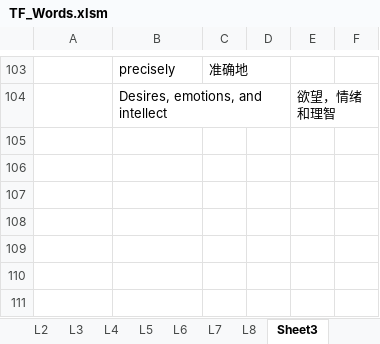
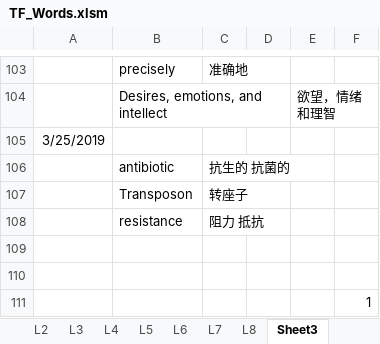
Before and after one commit to ermaerma/EngDaily, an Excel workbook: TF_Words.xlsm, sheet Sheet3, drawn as a sheet; only a part is shown, gaps mark what is left out; values as stored, in another font and other column widths than the file's, no borders; the diff names each change by its address in the sheet, - before the commit and + after, or states it on an @@ line.

```diff
--- a/TF_Words.xlsm (sheet Sheet3)
+++ b/TF_Words.xlsm (sheet Sheet3)
+row 105: 3/25/2019
+row 106:  | antibiotic | 抗生的 抗菌的
+row 107:  | Transposon | 转座子
+row 108:  | resistance | 阻力 抵抗
+row 109: (empty)
+row 110: (empty)
+row 111:  |  |  |  |  | 1
```
Also changed, not shown: sheet 复习计划, 1 other file.
